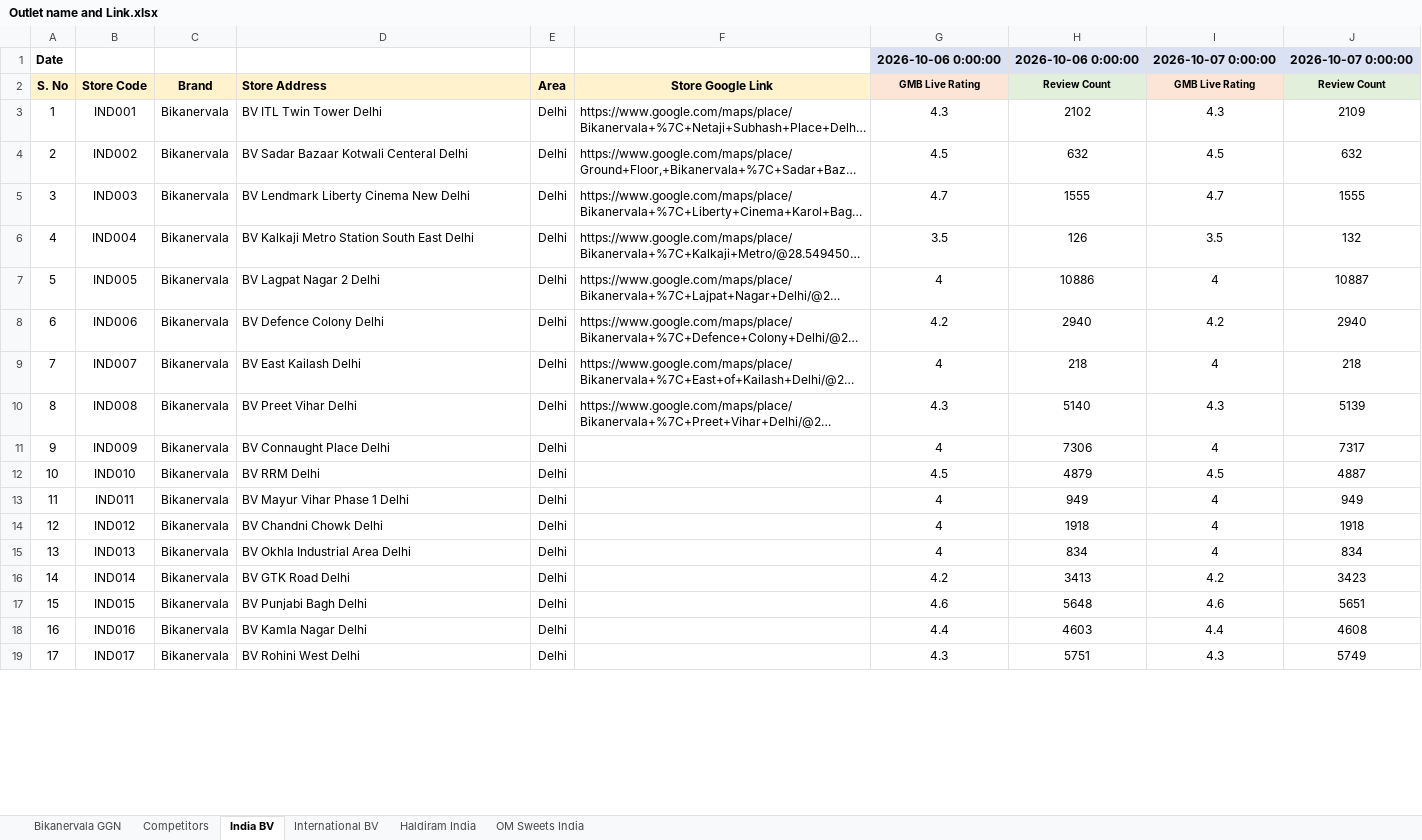
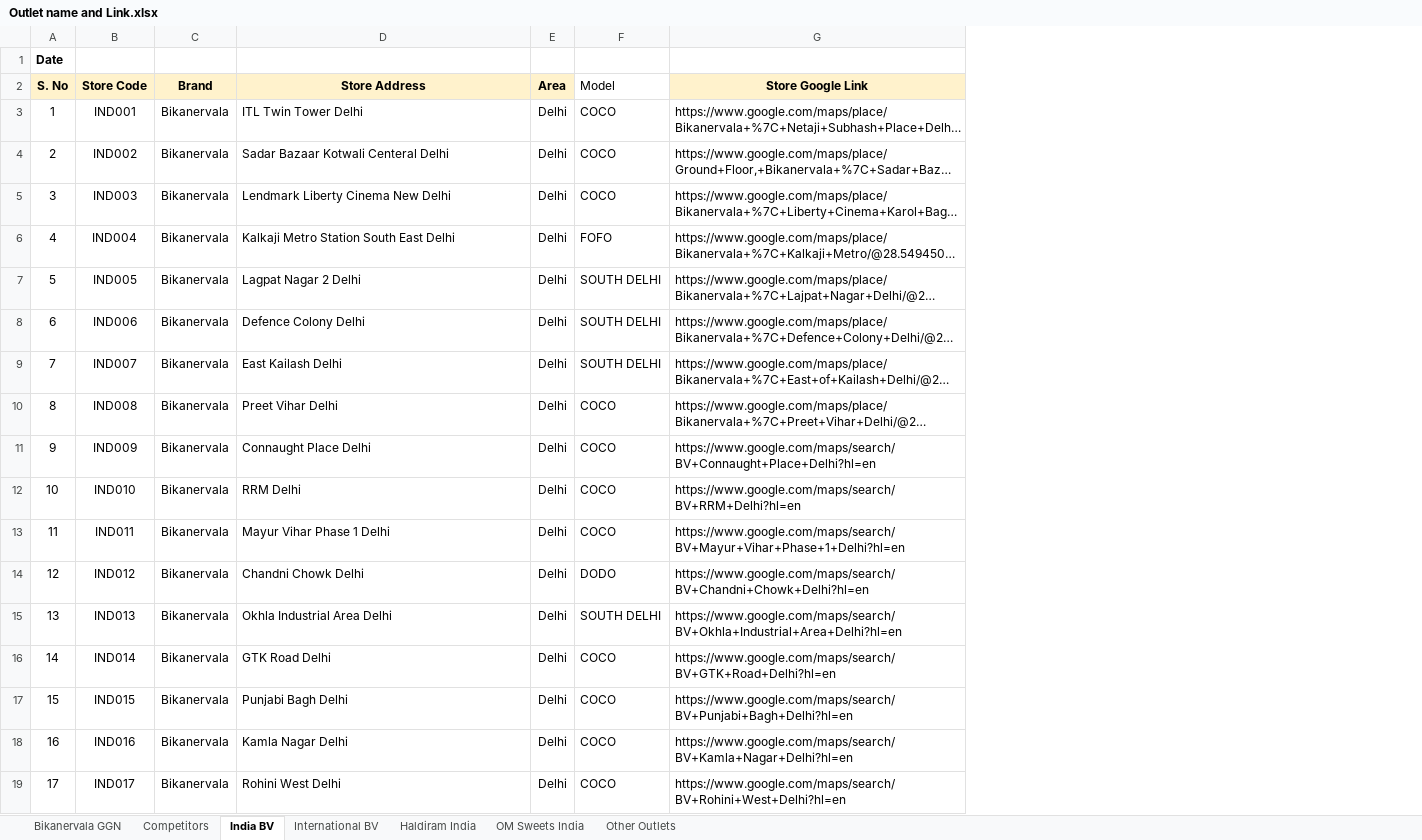
Before and after one commit to bikanervalap61/Auto-Ratting-Scrapper, an Excel workbook: Outlet name and Link.xlsx, sheet India BV, drawn as a sheet; only a part is shown; long unchanged cells end in …; values as stored, in another font and other column widths than the file's, no borders; removed rows and columns are numbered as before the commit, all else as after; the diff covers the shown part only; the diff names each change by its address in the sheet, - before the commit and + after, or states it on an @@ line.

```diff
--- a/Outlet name and Link.xlsx (sheet India BV)
+++ b/Outlet name and Link.xlsx (sheet India BV)
+sheet tab: Other Outlets
+column F (Model), rows 3-19: COCO | COCO | COCO | FOFO | SOUTH DELHI | SOUTH DELHI | SOUTH DELHI | COCO | COCO | COCO | COCO | DODO | SOUTH DELHI | COCO | COCO | COCO | COCO
-column G (GMB Live Rating), row 1: 2026-10-06 0:00:00; rows 3-19: 4.3 | 4.5 | 4.7 | 3.5 | 4 | 4.2 | 4 | 4.3 | 4 | 4.5 | 4 | 4 | 4 | 4.2 | 4.6 | 4.4 | 4.3
-column H (Review Count), row 1: 2026-10-06 0:00:00; rows 3-19: 2102 | 632 | 1555 | 126 | 10886 | 2940 | 218 | 5140 | 7306 | 4879 | 949 | 1918 | 834 | 3413 | 5648 | 4603 | 5751
-column I (GMB Live Rating), row 1: 2026-10-07 0:00:00; rows 3-19: 4.3 | 4.5 | 4.7 | 3.5 | 4 | 4.2 | 4 | 4.3 | 4 | 4.5 | 4 | 4 | 4 | 4.2 | 4.6 | 4.4 | 4.3
-column J (Review Count), row 1: 2026-10-07 0:00:00; rows 3-19: 2109 | 632 | 1555 | 132 | 10887 | 2940 | 218 | 5139 | 7317 | 4887 | 949 | 1918 | 834 | 3423 | 5651 | 4608 | 5749
-D2 alignment: left
+D2 alignment: center
-D3 (Store Address): BV ITL Twin Tower Delhi
+D3 (Store Address): ITL Twin Tower Delhi
-D4 (Store Address): BV Sadar Bazaar Kotwali Centeral Delhi
+D4 (Store Address): Sadar Bazaar Kotwali Centeral Delhi
-D5 (Store Address): BV Lendmark Liberty Cinema New Delhi
+D5 (Store Address): Lendmark Liberty Cinema New Delhi
-D6 (Store Address): BV Kalkaji Metro Station South East Delhi
+D6 (Store Address): Kalkaji Metro Station South East Delhi
-D7 (Store Address): BV Lagpat Nagar 2 Delhi
+D7 (Store Address): Lagpat Nagar 2 Delhi
-D8 (Store Address): BV Defence Colony Delhi
+D8 (Store Address): Defence Colony Delhi
-D9 (Store Address): BV East Kailash Delhi
+D9 (Store Address): East Kailash Delhi
-D10 (Store Address): BV Preet Vihar Delhi
+D10 (Store Address): Preet Vihar Delhi
-D11 (Store Address): BV Connaught Place Delhi
+D11 (Store Address): Connaught Place Delhi
-G11 (Store Google Link): (empty)
+G11 (Store Google Link): https://www.google.com/maps/search/BV+Connaught+Place+Delhi?hl=en
-D12 (Store Address): BV RRM Delhi
+D12 (Store Address): RRM Delhi
-G12 (Store Google Link): (empty)
+G12 (Store Google Link): https://www.google.com/maps/search/BV+RRM+Delhi?hl=en
-D13 (Store Address): BV Mayur Vihar Phase 1 Delhi
+D13 (Store Address): Mayur Vihar Phase 1 Delhi
-G13 (Store Google Link): (empty)
+G13 (Store Google Link): https://www.google.com/maps/search/BV+Mayur+Vihar+Phase+1+Delhi?hl=en
-D14 (Store Address): BV Chandni Chowk Delhi
+D14 (Store Address): Chandni Chowk Delhi
-G14 (Store Google Link): (empty)
+G14 (Store Google Link): https://www.google.com/maps/search/BV+Chandni+Chowk+Delhi?hl=en
-D15 (Store Address): BV Okhla Industrial Area Delhi
+D15 (Store Address): Okhla Industrial Area Delhi
-G15 (Store Google Link): (empty)
+G15 (Store Google Link): https://www.google.com/maps/search/BV+Okhla+Industrial+Area+Delhi?hl=en
-D16 (Store Address): BV GTK Road Delhi
+D16 (Store Address): GTK Road Delhi
-G16 (Store Google Link): (empty)
+G16 (Store Google Link): https://www.google.com/maps/search/BV+GTK+Road+Delhi?hl=en
-D17 (Store Address): BV Punjabi Bagh Delhi
+D17 (Store Address): Punjabi Bagh Delhi
-G17 (Store Google Link): (empty)
+G17 (Store Google Link): https://www.google.com/maps/search/BV+Punjabi+Bagh+Delhi?hl=en
-D18 (Store Address): BV Kamla Nagar Delhi
+D18 (Store Address): Kamla Nagar Delhi
-G18 (Store Google Link): (empty)
+G18 (Store Google Link): https://www.google.com/maps/search/BV+Kamla+Nagar+Delhi?hl=en
-D19 (Store Address): BV Rohini West Delhi
+D19 (Store Address): Rohini West Delhi
-G19 (Store Google Link): (empty)
+G19 (Store Google Link): https://www.google.com/maps/search/BV+Rohini+West+Delhi?hl=en
```
Also changed, not shown: 97 added rows and 154 edited cells elsewhere in this sheet, sheet Competitors, sheet Haldiram India, sheet International BV, sheet OM Sweets India, sheet Bikanervala GGN, 1 other file.
